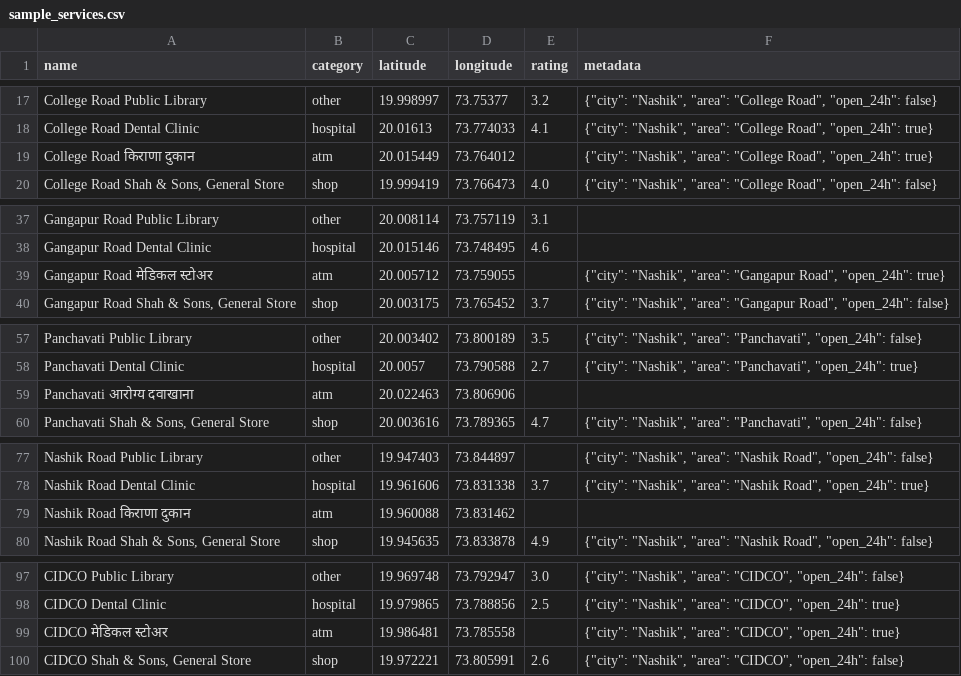
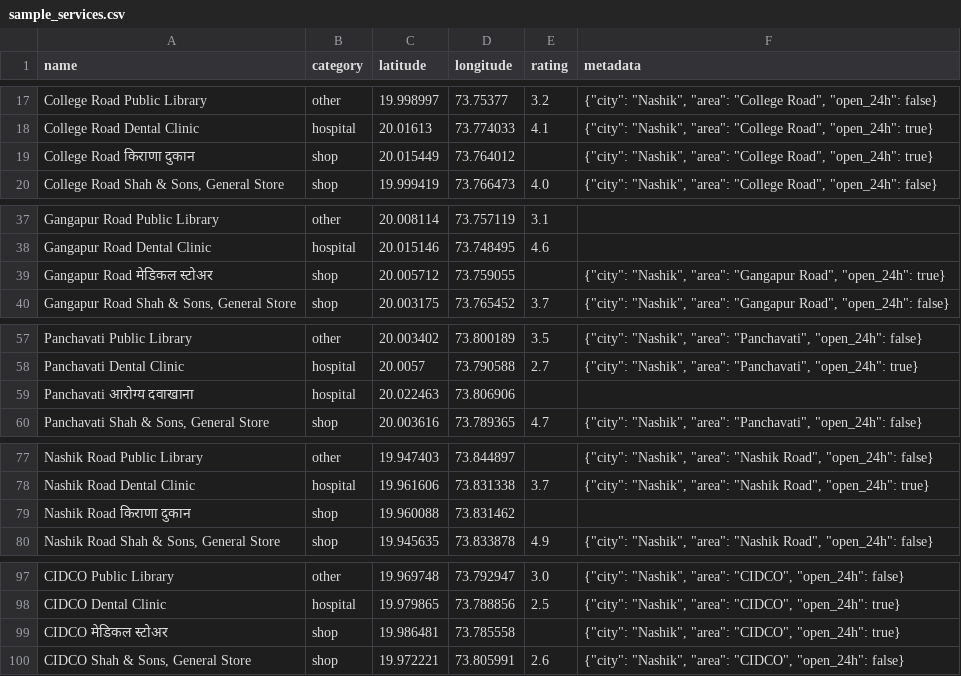
Before and after one commit to Atharva123987/Nearby-Services-Platform, a CSV file: data/sample_services.csv, drawn as a sheet; only a part is shown, gaps mark what is left out; the diff covers the shown part only.

Commit message:
Add unrestricted nearby map overview
Support radius-free, nearest-first marker searches with a map toggle and automatic viewport fitting. Improve category-aware map clusters and marker details, add accessible admin form labels and errors, and correct sample service categories.

```diff
--- a/data/sample_services.csv
+++ b/data/sample_services.csv
@@ -18,3 +18,3 @@ College Road Public Library,other,19.998997,73.75377,3.2,"{""city"": ""Nashik"",
 College Road Dental Clinic,hospital,20.01613,73.774033,4.1,"{""city"": ""Nashik"", ""area"": ""College Road"", ""open_24h"": true}"
-College Road किराणा दुकान,atm,20.015449,73.764012,,"{""city"": ""Nashik"", ""area"": ""College Road"", ""open_24h"": true}"
+College Road किराणा दुकान,shop,20.015449,73.764012,,"{""city"": ""Nashik"", ""area"": ""College Road"", ""open_24h"": true}"
 "College Road Shah & Sons, General Store",shop,19.999419,73.766473,4.0,"{""city"": ""Nashik"", ""area"": ""College Road"", ""open_24h"": false}"
@@ -38,3 +38,3 @@ Gangapur Road Public Library,other,20.008114,73.757119,3.1,
 Gangapur Road Dental Clinic,hospital,20.015146,73.748495,4.6,
-Gangapur Road मेडिकल स्टोअर,atm,20.005712,73.759055,,"{""city"": ""Nashik"", ""area"": ""Gangapur Road"", ""open_24h"": true}"
+Gangapur Road मेडिकल स्टोअर,shop,20.005712,73.759055,,"{""city"": ""Nashik"", ""area"": ""Gangapur Road"", ""open_24h"": true}"
 "Gangapur Road Shah & Sons, General Store",shop,20.003175,73.765452,3.7,"{""city"": ""Nashik"", ""area"": ""Gangapur Road"", ""open_24h"": false}"
@@ -58,3 +58,3 @@ Panchavati Public Library,other,20.003402,73.800189,3.5,"{""city"": ""Nashik"",
 Panchavati Dental Clinic,hospital,20.0057,73.790588,2.7,"{""city"": ""Nashik"", ""area"": ""Panchavati"", ""open_24h"": true}"
-Panchavati आरोग्य दवाखाना,atm,20.022463,73.806906,,
+Panchavati आरोग्य दवाखाना,hospital,20.022463,73.806906,,
 "Panchavati Shah & Sons, General Store",shop,20.003616,73.789365,4.7,"{""city"": ""Nashik"", ""area"": ""Panchavati"", ""open_24h"": false}"
@@ -78,3 +78,3 @@ Nashik Road Public Library,other,19.947403,73.844897,,"{""city"": ""Nashik"", ""
 Nashik Road Dental Clinic,hospital,19.961606,73.831338,3.7,"{""city"": ""Nashik"", ""area"": ""Nashik Road"", ""open_24h"": true}"
-Nashik Road किराणा दुकान,atm,19.960088,73.831462,,
+Nashik Road किराणा दुकान,shop,19.960088,73.831462,,
 "Nashik Road Shah & Sons, General Store",shop,19.945635,73.833878,4.9,"{""city"": ""Nashik"", ""area"": ""Nashik Road"", ""open_24h"": false}"
@@ -98,3 +98,3 @@ CIDCO Public Library,other,19.969748,73.792947,3.0,"{""city"": ""Nashik"", ""are
 CIDCO Dental Clinic,hospital,19.979865,73.788856,2.5,"{""city"": ""Nashik"", ""area"": ""CIDCO"", ""open_24h"": true}"
-CIDCO मेडिकल स्टोअर,atm,19.986481,73.785558,,"{""city"": ""Nashik"", ""area"": ""CIDCO"", ""open_24h"": true}"
+CIDCO मेडिकल स्टोअर,shop,19.986481,73.785558,,"{""city"": ""Nashik"", ""area"": ""CIDCO"", ""open_24h"": true}"
 "CIDCO Shah & Sons, General Store",shop,19.972221,73.805991,2.6,"{""city"": ""Nashik"", ""area"": ""CIDCO"", ""open_24h"": false}"
```
Also changed, not shown: 20 edited cells elsewhere in this file, 16 other files.
